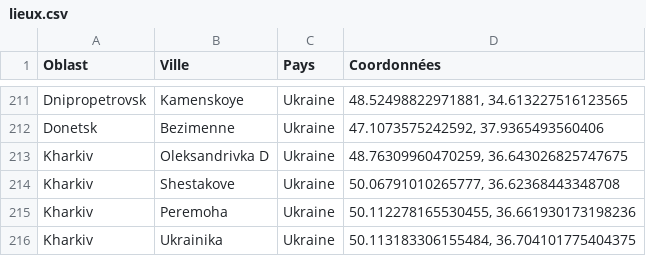
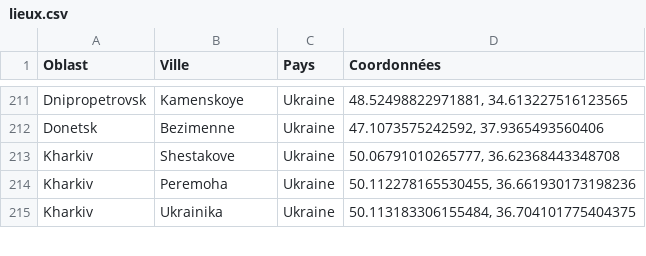
Before and after one commit to AsanoK/UkraineInvasion, a CSV file: Dataset/lieux.csv, drawn as a sheet; only a part is shown, gaps mark what is left out; removed rows and columns are numbered as before the commit, all else as after; the diff covers the shown part only; the diff names each change by its address in the sheet, - before the commit and + after, or states it on an @@ line.

```diff
--- a/Dataset/lieux.csv
+++ b/Dataset/lieux.csv
-row 213: Kharkiv | Oleksandrivka D | Ukraine | 48.76309960470259, 36.643026825747675
```
Also changed, not shown: 26 added rows elsewhere in this file, Dataset/combats.csv, 19 other files.
